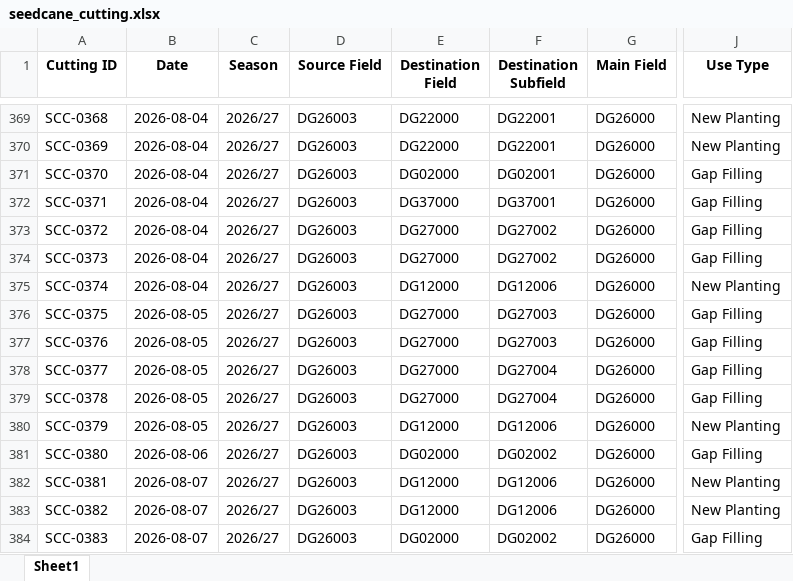
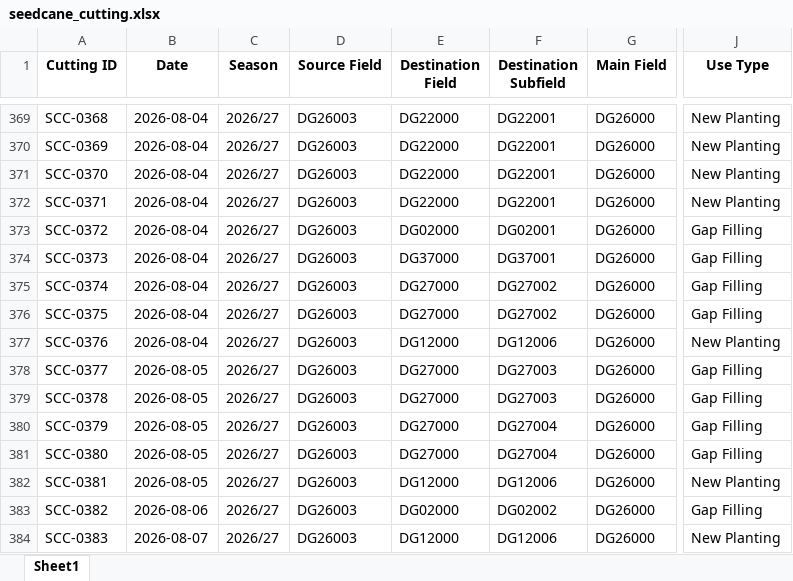
Before and after one commit to psibale/farm-management-system, an Excel workbook: data/seedcane_cutting.xlsx, sheet Sheet1, drawn as a sheet; only a part is shown, gaps mark what is left out; values as stored, in another font and other column widths than the file's, no borders; the diff covers the shown part only; the diff names each change by its address in the sheet, - before the commit and + after, or states it on an @@ line.

```diff
--- a/data/seedcane_cutting.xlsx (sheet Sheet1)
+++ b/data/seedcane_cutting.xlsx (sheet Sheet1)
-E371 (Destination Field): DG02000
+E371 (Destination Field): DG22000
-F371 (Destination Subfield): DG02001
+F371 (Destination Subfield): DG22001
-J371:J372 (Use Type): Gap Filling
+J371:J372 (Use Type): New Planting
-E372 (Destination Field): DG37000
+E372 (Destination Field): DG22000
-F372 (Destination Subfield): DG37001
+F372 (Destination Subfield): DG22001
-E373 (Destination Field): DG27000
+E373 (Destination Field): DG02000
-F373 (Destination Subfield): DG27002
+F373 (Destination Subfield): DG02001
-E374 (Destination Field): DG27000
+E374 (Destination Field): DG37000
-F374 (Destination Subfield): DG27002
+F374 (Destination Subfield): DG37001
-E375 (Destination Field): DG12000
+E375 (Destination Field): DG27000
-F375 (Destination Subfield): DG12006
+F375 (Destination Subfield): DG27002
-J375 (Use Type): New Planting
+J375 (Use Type): Gap Filling
-B376:B377 (Date): 2026-08-05
+B376:B377 (Date): 2026-08-04
-F376 (Destination Subfield): DG27003
+F376 (Destination Subfield): DG27002
-E377 (Destination Field): DG27000
+E377 (Destination Field): DG12000
-F377 (Destination Subfield): DG27003
+F377 (Destination Subfield): DG12006
-J377 (Use Type): Gap Filling
+J377 (Use Type): New Planting
-F378:F379 (Destination Subfield): DG27004
+F378:F379 (Destination Subfield): DG27003
-E380 (Destination Field): DG12000
+E380 (Destination Field): DG27000
-F380 (Destination Subfield): DG12006
+F380 (Destination Subfield): DG27004
-J380 (Use Type): New Planting
+J380 (Use Type): Gap Filling
-B381 (Date): 2026-08-06
+B381 (Date): 2026-08-05
-E381 (Destination Field): DG02000
+E381 (Destination Field): DG27000
-F381 (Destination Subfield): DG02002
+F381 (Destination Subfield): DG27004
-B382 (Date): 2026-08-07
+B382 (Date): 2026-08-05
-B383 (Date): 2026-08-07
+B383 (Date): 2026-08-06
-E383 (Destination Field): DG12000
+E383 (Destination Field): DG02000
-F383 (Destination Subfield): DG12006
+F383 (Destination Subfield): DG02002
-J383 (Use Type): New Planting
+J383 (Use Type): Gap Filling
-E384 (Destination Field): DG02000
+E384 (Destination Field): DG12000
-F384 (Destination Subfield): DG02002
+F384 (Destination Subfield): DG12006
-J384 (Use Type): Gap Filling
+J384 (Use Type): New Planting
```
Also changed, not shown: 2 added rows and 827 edited cells elsewhere in this sheet, data/chemical_requests.xlsx, data/fertilizer_records.xlsx, 9 other files.
